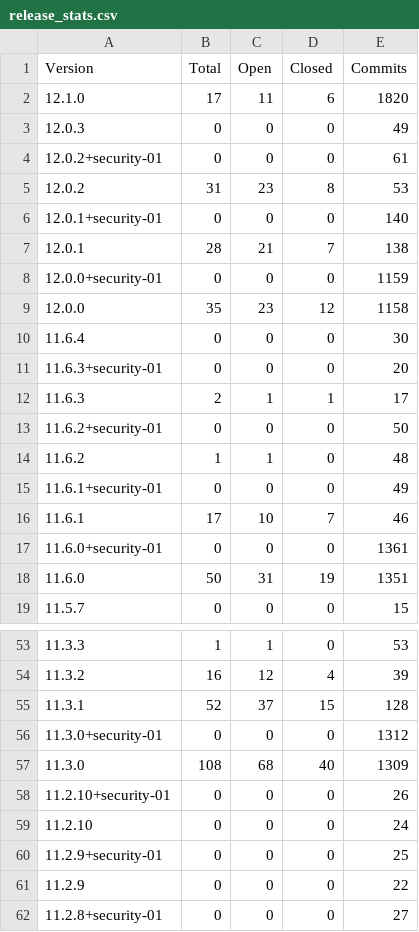
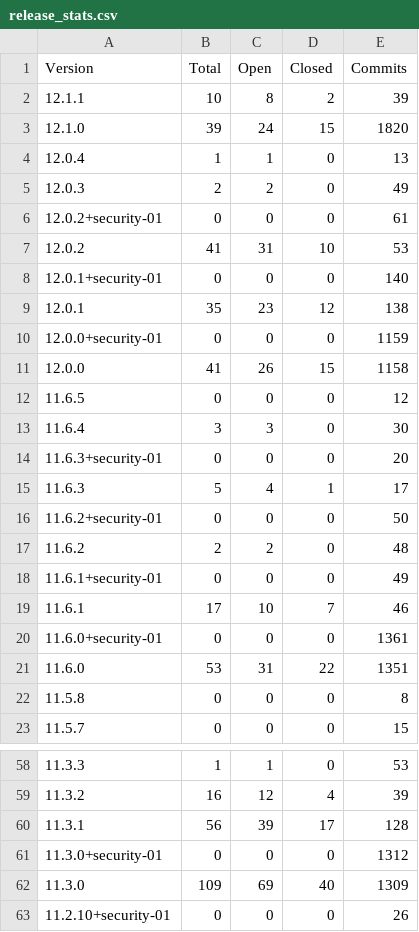
Before and after one commit to grafana/grafana-known-issues, a CSV file: reports/release_stats.csv, drawn as a sheet; only a part is shown, gaps mark what is left out; the shorter side is filled out with more unchanged rows; the diff covers the shown part only.

Commit message:
Sept 8th 2025 report

```diff
--- a/reports/release_stats.csv
+++ b/reports/release_stats.csv
@@ -1,15 +1,18 @@
 Version, Total, Open, Closed, Commits
-12.1.0, 17, 11, 6, 1820
-12.0.3, 0, 0, 0, 49
+12.1.1, 10, 8, 2, 39
+12.1.0, 39, 24, 15, 1820
+12.0.4, 1, 1, 0, 13
+12.0.3, 2, 2, 0, 49
 12.0.2+security-01, 0, 0, 0, 61
-12.0.2, 31, 23, 8, 53
+12.0.2, 41, 31, 10, 53
 12.0.1+security-01, 0, 0, 0, 140
-12.0.1, 28, 21, 7, 138
+12.0.1, 35, 23, 12, 138
 12.0.0+security-01, 0, 0, 0, 1159
-12.0.0, 35, 23, 12, 1158
-11.6.4, 0, 0, 0, 30
+12.0.0, 41, 26, 15, 1158
+11.6.5, 0, 0, 0, 12
+11.6.4, 3, 3, 0, 30
 11.6.3+security-01, 0, 0, 0, 20
-11.6.3, 2, 1, 1, 17
+11.6.3, 5, 4, 1, 17
 11.6.2+security-01, 0, 0, 0, 50
-11.6.2, 1, 1, 0, 48
+11.6.2, 2, 2, 0, 48
 11.6.1+security-01, 0, 0, 0, 49
@@ -17,3 +20,4 @@ Version, Total, Open, Closed, Commits
 11.6.0+security-01, 0, 0, 0, 1361
-11.6.0, 50, 31, 19, 1351
+11.6.0, 53, 31, 22, 1351
+11.5.8, 0, 0, 0, 8
 11.5.7, 0, 0, 0, 15
@@ -54,5 +59,5 @@ Version, Total, Open, Closed, Commits
 11.3.2, 16, 12, 4, 39
-11.3.1, 52, 37, 15, 128
+11.3.1, 56, 39, 17, 128
 11.3.0+security-01, 0, 0, 0, 1312
-11.3.0, 108, 68, 40, 1309
+11.3.0, 109, 69, 40, 1309
 11.2.10+security-01, 0, 0, 0, 26
```
Also changed, not shown: 1 added row, 7 removed rows and 14 edited cells elsewhere in this file, reports/major_minor_release_stats.csv, reports/stats_by_major_minor_version.csv, 10 other files.
